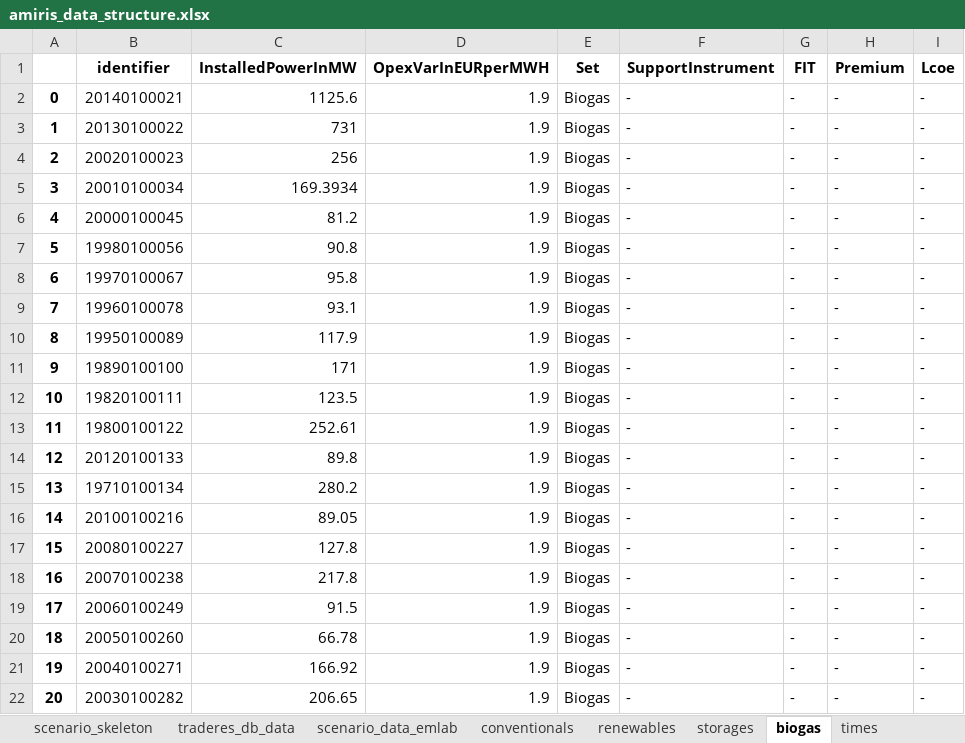
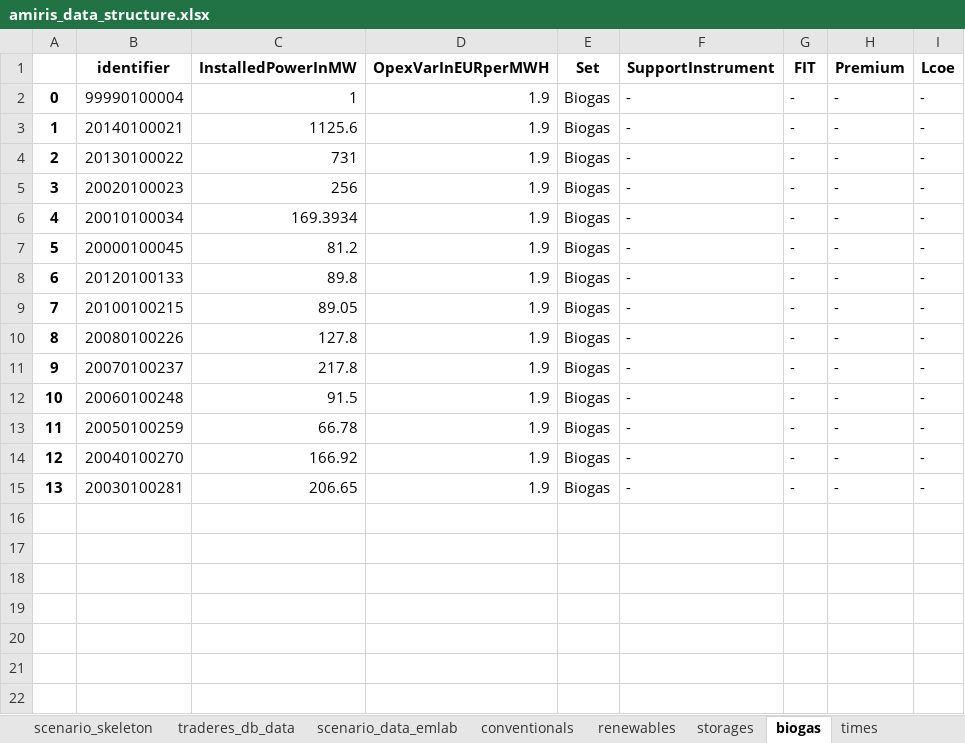
Before and after one commit to TradeRES/toolbox-amiris-emlab, an Excel workbook: amiris_workflow/amiris_data_structure.xlsx, sheet biogas, drawn as a sheet; values as stored, in another font and other column widths than the file's, no borders; removed rows and columns are numbered as before the commit, all else as after; the diff names each change by its address in the sheet, - before the commit and + after, or states it on an @@ line.

```diff
--- a/amiris_workflow/amiris_data_structure.xlsx (sheet biogas)
+++ b/amiris_workflow/amiris_data_structure.xlsx (sheet biogas)
+row 2: 0 | 99990100004 | 1 | 1.9 | Biogas | - | - | - | -
@@ column A renumbered from row 3 down @@
-row 7: 5 | 19980100056 | 90.8 | 1.9 | Biogas | - | - | - | -
-row 8: 6 | 19970100067 | 95.8 | 1.9 | Biogas | - | - | - | -
-row 9: 7 | 19960100078 | 93.1 | 1.9 | Biogas | - | - | - | -
-row 10: 8 | 19950100089 | 117.9 | 1.9 | Biogas | - | - | - | -
-row 11: 9 | 19890100100 | 171 | 1.9 | Biogas | - | - | - | -
-row 12: 10 | 19820100111 | 123.5 | 1.9 | Biogas | - | - | - | -
-row 13: 11 | 19800100122 | 252.61 | 1.9 | Biogas | - | - | - | -
-row 15: 13 | 19710100134 | 280.2 | 1.9 | Biogas | - | - | - | -
-B9 (identifier): 20100100216
+B9 (identifier): 20100100215
-B10 (identifier): 20080100227
+B10 (identifier): 20080100226
-B11 (identifier): 20070100238
+B11 (identifier): 20070100237
-B12 (identifier): 20060100249
+B12 (identifier): 20060100248
-B13 (identifier): 20050100260
+B13 (identifier): 20050100259
-B14 (identifier): 20040100271
+B14 (identifier): 20040100270
-B15 (identifier): 20030100282
+B15 (identifier): 20030100281
```
Also changed, not shown: sheet conventionals, sheet renewables, sheet scenario_data_emlab, sheet times, 10 other files.
